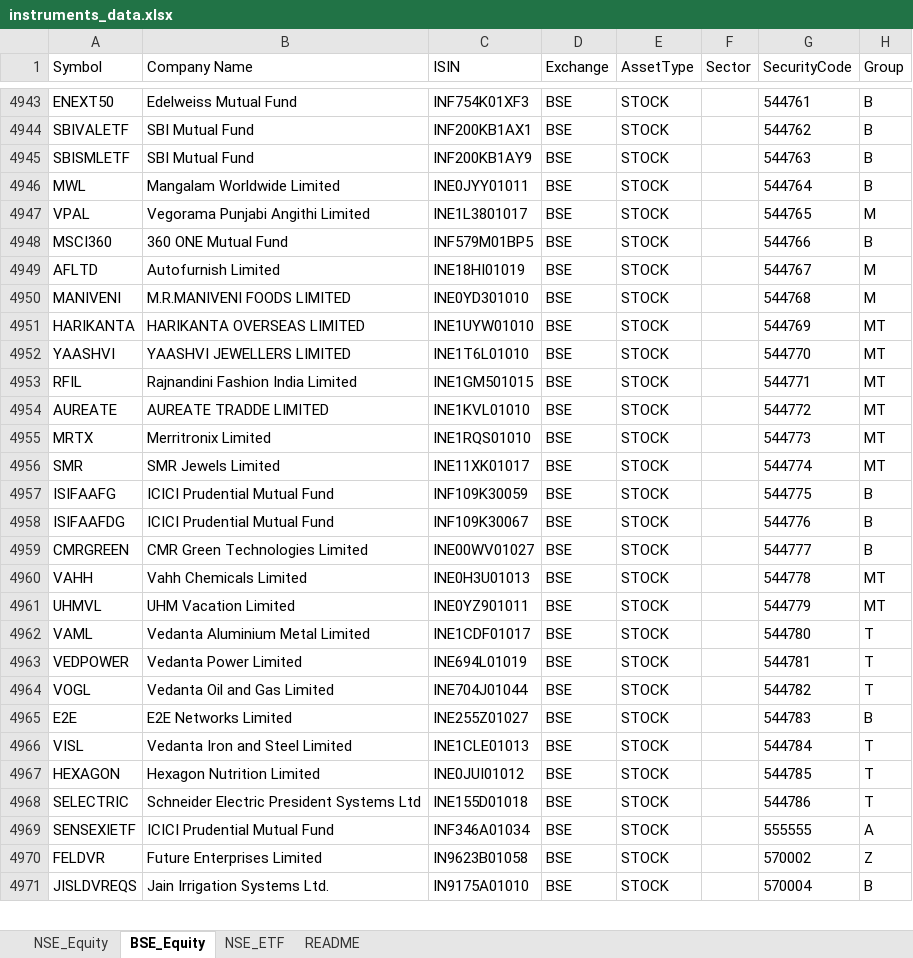
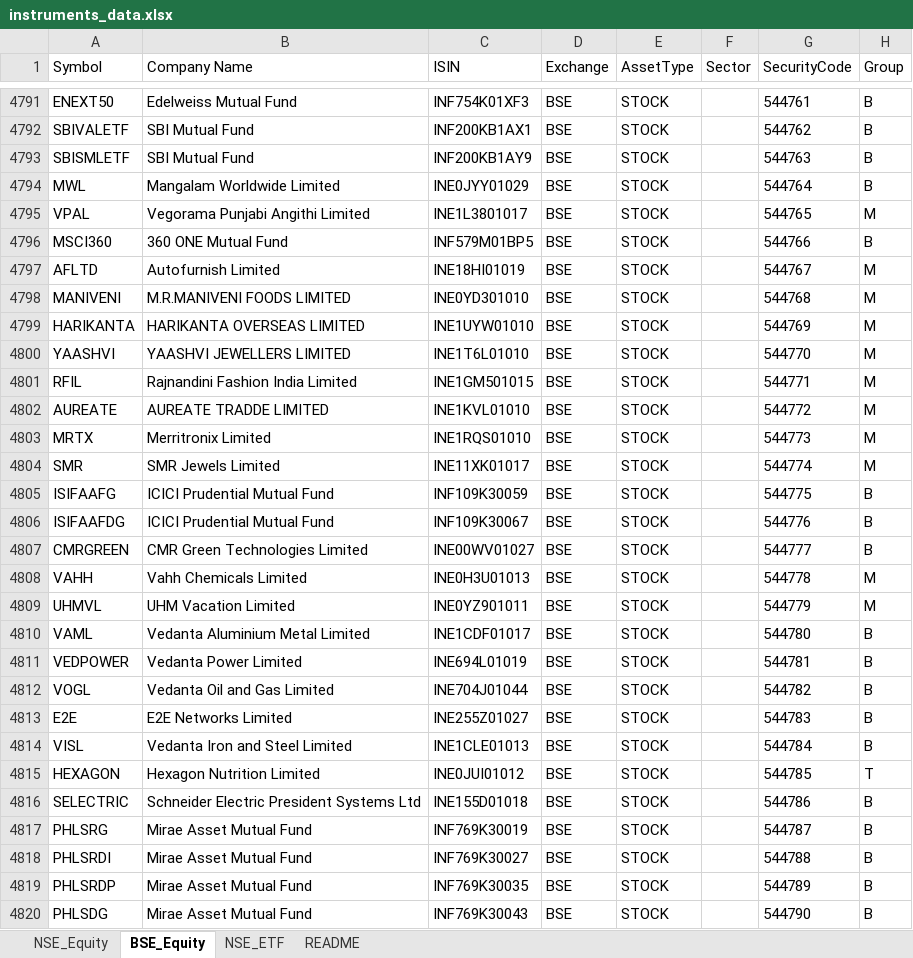
Before and after one commit to riyazpanarwala/portfin-nextjs, an Excel workbook: public/instruments_data.xlsx, sheet BSE_Equity, drawn as a sheet; only a part is shown, gaps mark what is left out; the shorter side is filled out with more unchanged rows; values as stored, in another font and other column widths than the file's, no borders; addresses are those after the commit; the diff covers the shown part only; the diff names each change by its address in the sheet, - before the commit and + after, or states it on an @@ line.

Commit message:
instrument update

```diff
--- a/public/instruments_data.xlsx (sheet BSE_Equity)
+++ b/public/instruments_data.xlsx (sheet BSE_Equity)
-C4794 (ISIN): INE0JYY01011
+C4794 (ISIN): INE0JYY01029
-H4799:H4804 (Group): MT
+H4799:H4804 (Group): M
-H4808:H4809 (Group): MT
+H4808:H4809 (Group): M
-H4810:H4812 (Group): T
+H4810:H4812 (Group): B
-H4814 (Group): T
+H4814 (Group): B
-H4816 (Group): T
+H4816 (Group): B
+row 4817: PHLSRG | Mirae Asset Mutual Fund | INF769K30019 | BSE | STOCK |  | 544787 | B
+row 4818: PHLSRDI | Mirae Asset Mutual Fund | INF769K30027 | BSE | STOCK |  | 544788 | B
+row 4819: PHLSRDP | Mirae Asset Mutual Fund | INF769K30035 | BSE | STOCK |  | 544789 | B
+row 4820: PHLSDG | Mirae Asset Mutual Fund | INF769K30043 | BSE | STOCK |  | 544790 | B
```
Also changed, not shown: 44 added rows, 160 removed rows and 486 edited cells elsewhere in this sheet, sheet NSE_Equity, sheet NSE_ETF, sheet README, 4 other files.
